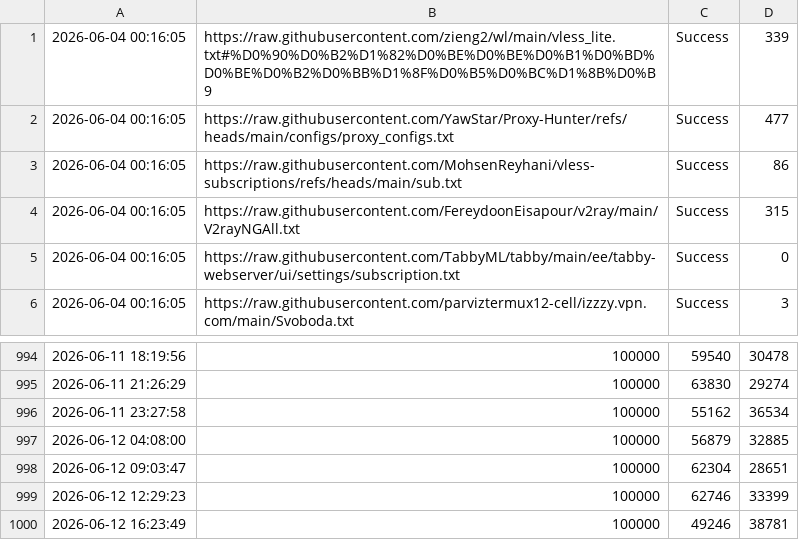
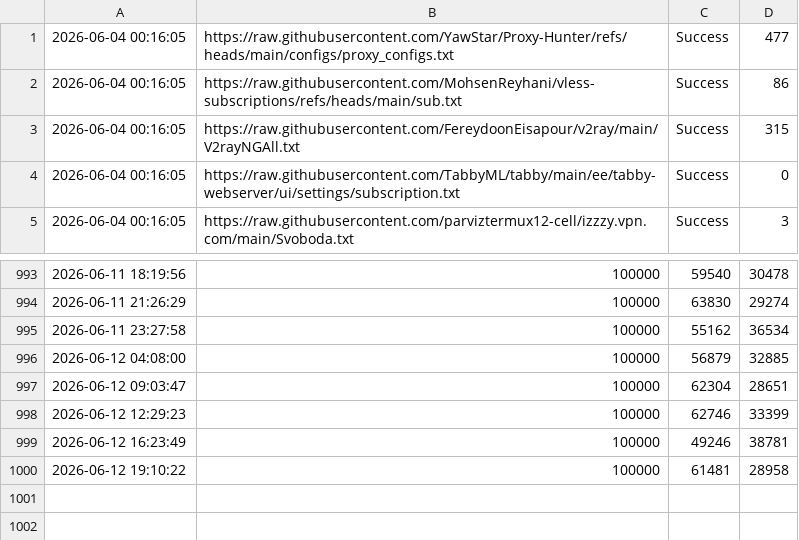
Before and after one commit to YaltaVPN/Rashirinaya_Podpidka, a CSV file: log.csv, drawn as a sheet; only a part is shown, gaps mark what is left out.

```diff
--- a/log.csv
+++ b/log.csv
@@ -1,2 +1 @@
-2026-06-04 00:16:05,https://raw.githubusercontent.com/zieng2/wl/main/vless_lite.txt#%D0%90%D0%B2%D1%82%D0%BE%D0%BE%D0%B1%D0%BD%D0%BE%D0%B2%D0%BB%D1%8F%D0%B5%D0%BC%D1%8B%D0%B9,Success,339
 2026-06-04 00:16:05,https://raw.githubusercontent.com/YawStar/Proxy-Hunter/refs/heads/main/configs/proxy_configs.txt,Success,477
@@ -1000 +999,2 @@
 2026-06-12 16:23:49,100000,49246,38781
+2026-06-12 19:10:22,100000,61481,28958
```
Also changed, not shown: 1 other file.
